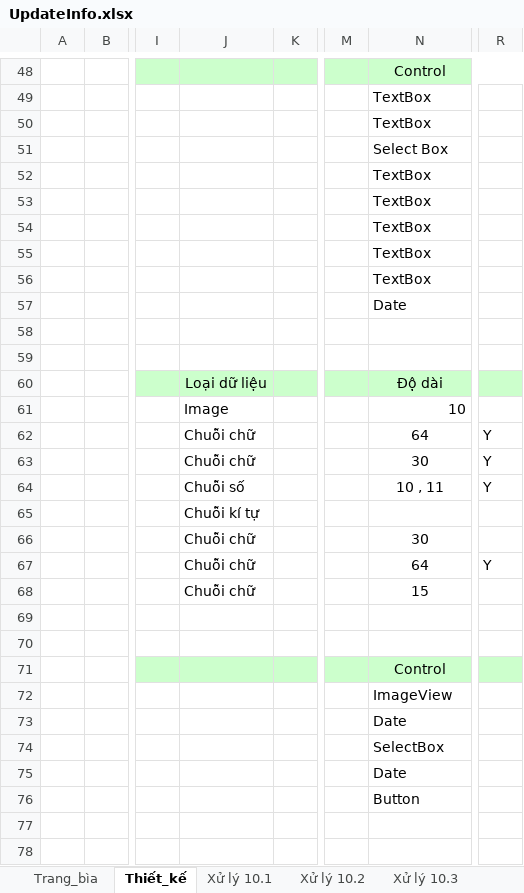
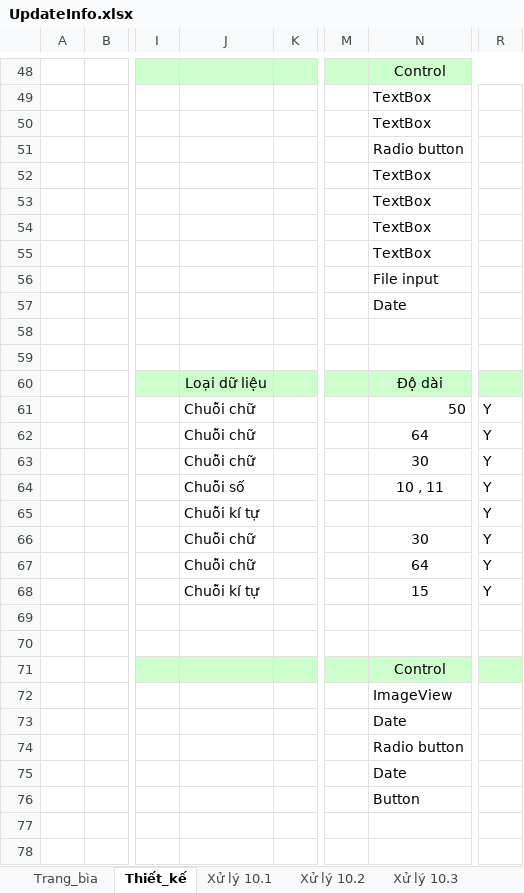
Before and after one commit to ButGiang/Human-resources-management, an Excel workbook: Documents/BC2/UpdateInfo.xlsx, sheet Thiết_kế, drawn as a sheet; only a part is shown, gaps mark what is left out; values as stored, in another font and other column widths than the file's, no borders; charts and pictures not drawn; the diff names each change by its address in the sheet, - before the commit and + after, or states it on an @@ line.

```diff
--- a/Documents/BC2/UpdateInfo.xlsx (sheet Thiết_kế)
+++ b/Documents/BC2/UpdateInfo.xlsx (sheet Thiết_kế)
-N51: Select Box
+N51: Radio button
-N56: TextBox
+N56: File input
-J61: Image
+J61: Chuỗi chữ
-N61: 10
+N61: 50
-R61: (empty)
+R61: Y
-R65:R66: (empty)
+R65:R66: Y
-J68: Chuỗi chữ
+J68: Chuỗi kí tự
-R68: (empty)
+R68: Y
-N74: SelectBox
+N74: Radio button
```
Also changed, not shown: sheet Xử lý 10.5, sheet Trang_bìa, charts or pictures, 14 other files.
